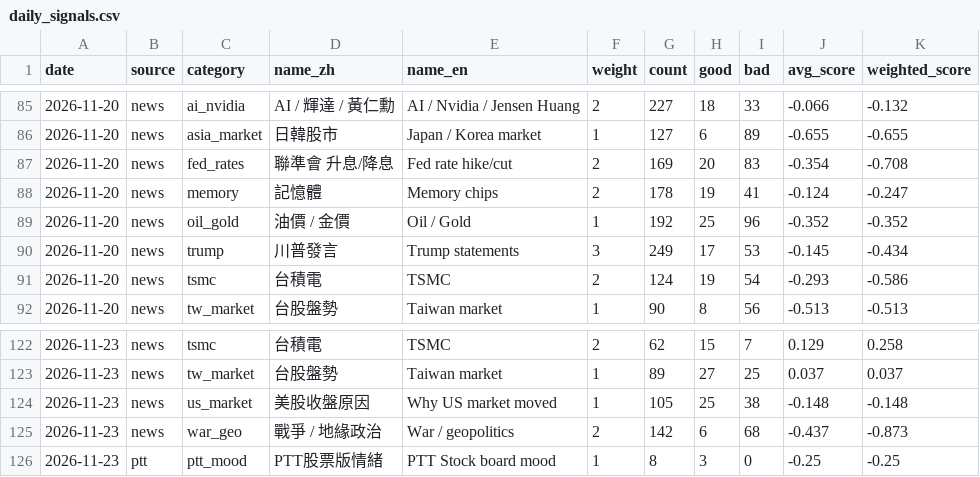
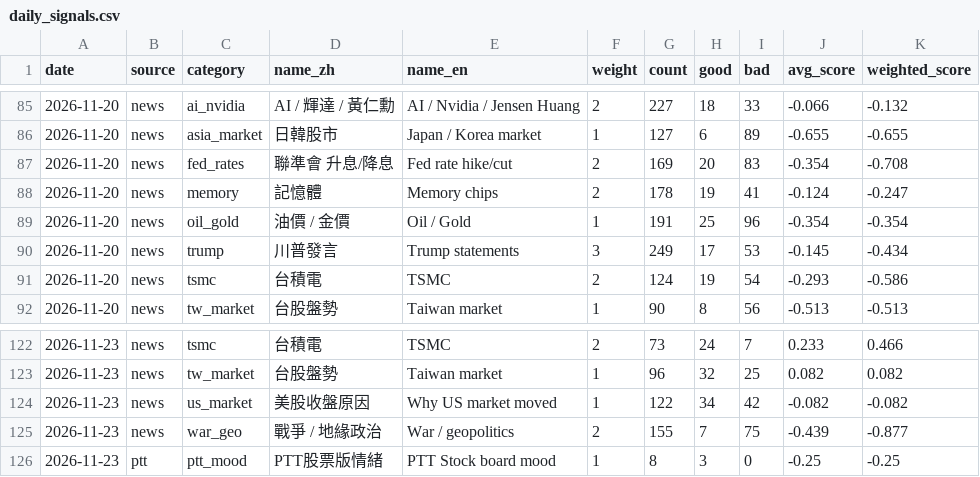
Before and after one commit to simpletechsa/data-notes, a CSV file: data/daily_signals.csv, drawn as a sheet; only a part is shown, gaps mark what is left out; the diff covers the shown part only.

```diff
--- a/data/daily_signals.csv
+++ b/data/daily_signals.csv
@@ -88,3 +88,3 @@
 2026-11-20,news,memory,記憶體,Memory chips,2,178,19,41,-0.124,-0.247
-2026-11-20,news,oil_gold,油價 / 金價,Oil / Gold,1,192,25,96,-0.352,-0.352
+2026-11-20,news,oil_gold,油價 / 金價,Oil / Gold,1,191,25,96,-0.354,-0.354
 2026-11-20,news,trump,川普發言,Trump statements,3,249,17,53,-0.145,-0.434
@@ -122,5 +122,5 @@
-2026-11-23,news,tsmc,台積電,TSMC,2,62,15,7,0.129,0.258
-2026-11-23,news,tw_market,台股盤勢,Taiwan market,1,89,27,25,0.037,0.037
-2026-11-23,news,us_market,美股收盤原因,Why US market moved,1,105,25,38,-0.148,-0.148
-2026-11-23,news,war_geo,戰爭 / 地緣政治,War / geopolitics,2,142,6,68,-0.437,-0.873
+2026-11-23,news,tsmc,台積電,TSMC,2,73,24,7,0.233,0.466
+2026-11-23,news,tw_market,台股盤勢,Taiwan market,1,96,32,25,0.082,0.082
+2026-11-23,news,us_market,美股收盤原因,Why US market moved,1,122,34,42,-0.082,-0.082
+2026-11-23,news,war_geo,戰爭 / 地緣政治,War / geopolitics,2,155,7,75,-0.439,-0.877
 2026-11-23,ptt,ptt_mood,PTT股票版情緒,PTT Stock board mood,1,8,3,0,-0.25,-0.25
```
Also changed, not shown: 33 edited cells elsewhere in this file, data/run_log.csv, 5 other files.
